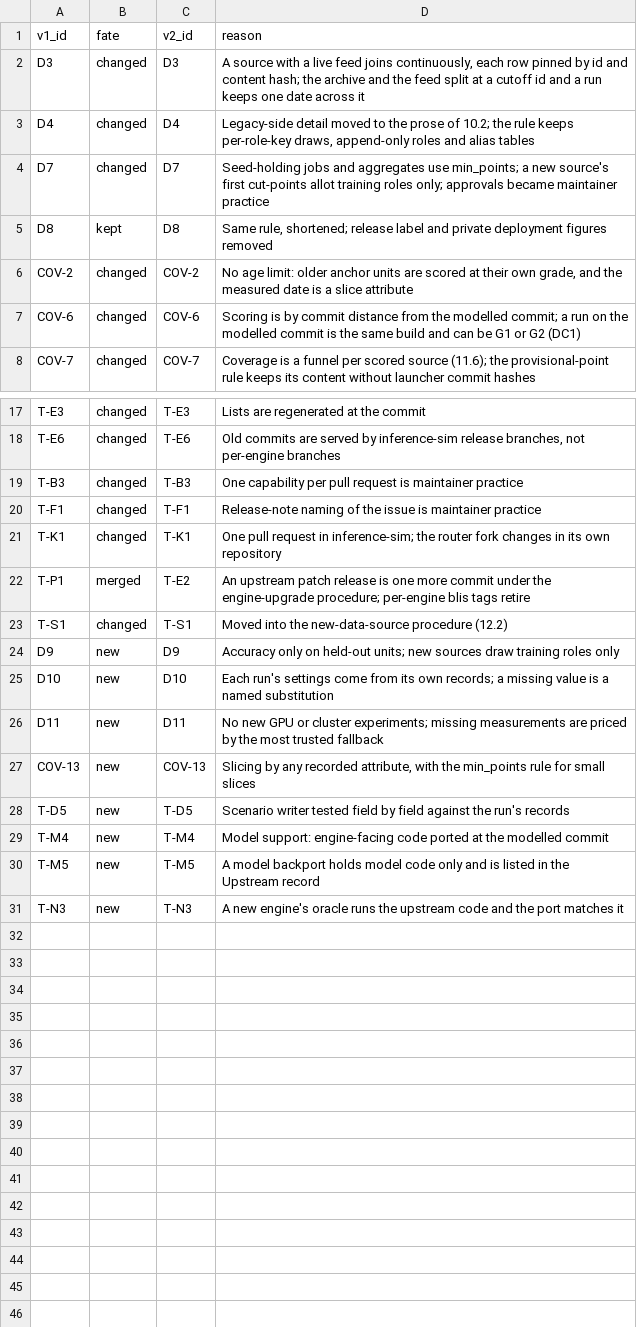
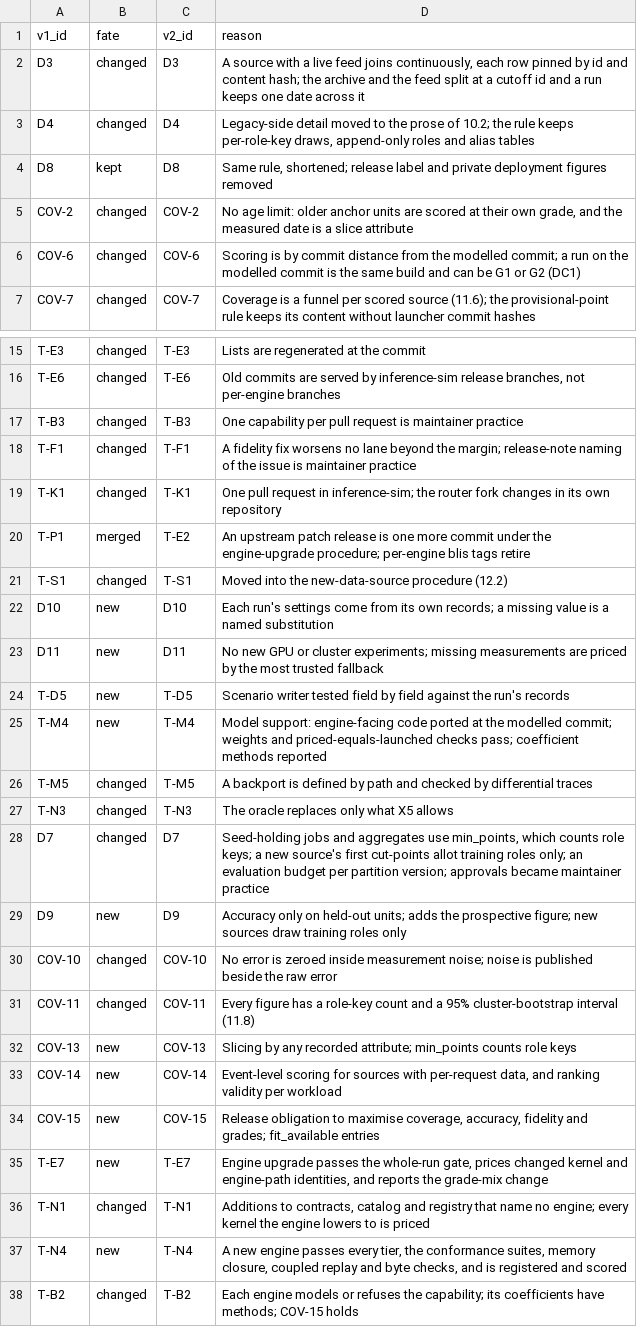
Before and after one commit to inference-sim/blis-design, a TSV file: v2.0.0/src/_idmap/s10-s12.tsv, drawn as a sheet; only a part is shown, gaps mark what is left out; the diff covers the shown part only.

```diff
--- a/v2.0.0/src/_idmap/s10-s12.tsv
+++ b/v2.0.0/src/_idmap/s10-s12.tsv
@@ -3,3 +3,2 @@ D3	changed	D3	A source with a live feed joins continuously, each row pinned by i
 D4	changed	D4	Legacy-side detail moved to the prose of 10.2; the rule keeps per-role-key draws, append-only roles and alias tables
-D7	changed	D7	Seed-holding jobs and aggregates use min_points; a new source's first cut-points allot training roles only; approvals became maintainer practice
 D8	kept	D8	Same rule, shortened; release label and private deployment figures removed
@@ -19,3 +17,3 @@ T-E6	changed	T-E6	Old commits are served by inference-sim release branches, not
 T-B3	changed	T-B3	One capability per pull request is maintainer practice
-T-F1	changed	T-F1	Release-note naming of the issue is maintainer practice
+T-F1	changed	T-F1	A fidelity fix worsens no lane beyond the margin; release-note naming of the issue is maintainer practice
 T-K1	changed	T-K1	One pull request in inference-sim; the router fork changes in its own repository
@@ -23,9 +21,18 @@ T-P1	merged	T-E2	An upstream patch release is one more commit under the engine-u
 T-S1	changed	T-S1	Moved into the new-data-source procedure (12.2)
-D9	new	D9	Accuracy only on held-out units; new sources draw training roles only
 D10	new	D10	Each run's settings come from its own records; a missing value is a named substitution
 D11	new	D11	No new GPU or cluster experiments; missing measurements are priced by the most trusted fallback
-COV-13	new	COV-13	Slicing by any recorded attribute, with the min_points rule for small slices
 T-D5	new	T-D5	Scenario writer tested field by field against the run's records
-T-M4	new	T-M4	Model support: engine-facing code ported at the modelled commit
-T-M5	new	T-M5	A model backport holds model code only and is listed in the Upstream record
-T-N3	new	T-N3	A new engine's oracle runs the upstream code and the port matches it
+T-M4	new	T-M4	Model support: engine-facing code ported at the modelled commit; weights and priced-equals-launched checks pass; coefficient methods reported
+T-M5	changed	T-M5	A backport is defined by path and checked by differential traces
+T-N3	changed	T-N3	The oracle replaces only what X5 allows
+D7	changed	D7	Seed-holding jobs and aggregates use min_points, which counts role keys; a new source's first cut-points allot training roles only; an evaluation budget per partition version; approvals became maintainer practice
+D9	new	D9	Accuracy only on held-out units; adds the prospective figure; new sources draw training roles only
+COV-10	changed	COV-10	No error is zeroed inside measurement noise; noise is published beside the raw error
+COV-11	changed	COV-11	Every figure has a role-key count and a 95% cluster-bootstrap interval (11.8)
+COV-13	new	COV-13	Slicing by any recorded attribute; min_points counts role keys
+COV-14	new	COV-14	Event-level scoring for sources with per-request data, and ranking validity per workload
+COV-15	new	COV-15	Release obligation to maximise coverage, accuracy, fidelity and grades; fit_available entries
+T-E7	new	T-E7	Engine upgrade passes the whole-run gate, prices changed kernel and engine-path identities, and reports the grade-mix change
+T-N1	changed	T-N1	Additions to contracts, catalog and registry that name no engine; every kernel the engine lowers to is priced
+T-N4	new	T-N4	A new engine passes every tier, the conformance suites, memory closure, coupled replay and byte checks, and is registered and scored
+T-B2	changed	T-B2	Each engine models or refuses the capability; its coefficients have methods; COV-15 holds
```
Also changed, not shown: 1 removed row and 1 edited cell elsewhere in this file, v2.0.0/src/_idmap/s13-s14.tsv, v2.0.0/src/_idmap/s4-s6.tsv, 28 other files.
